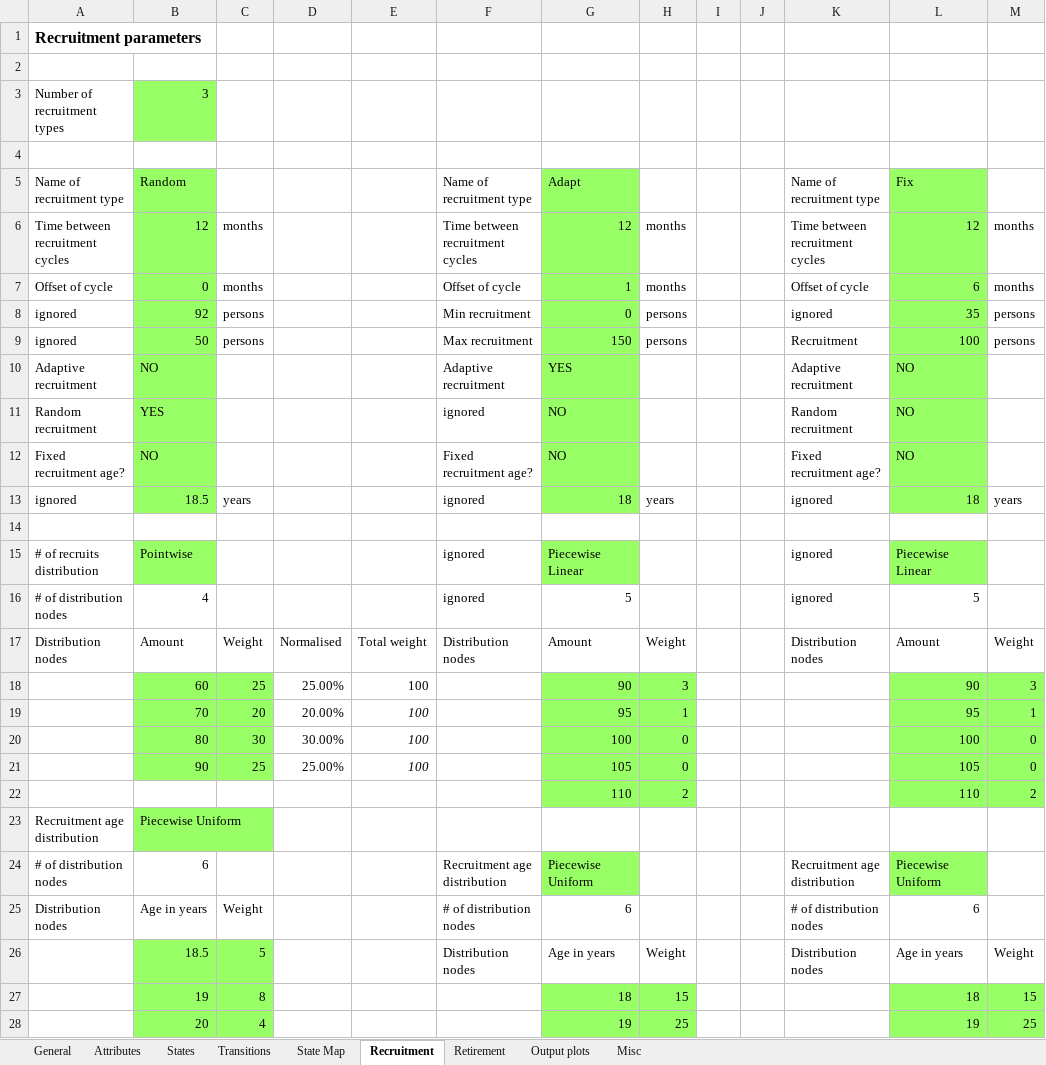
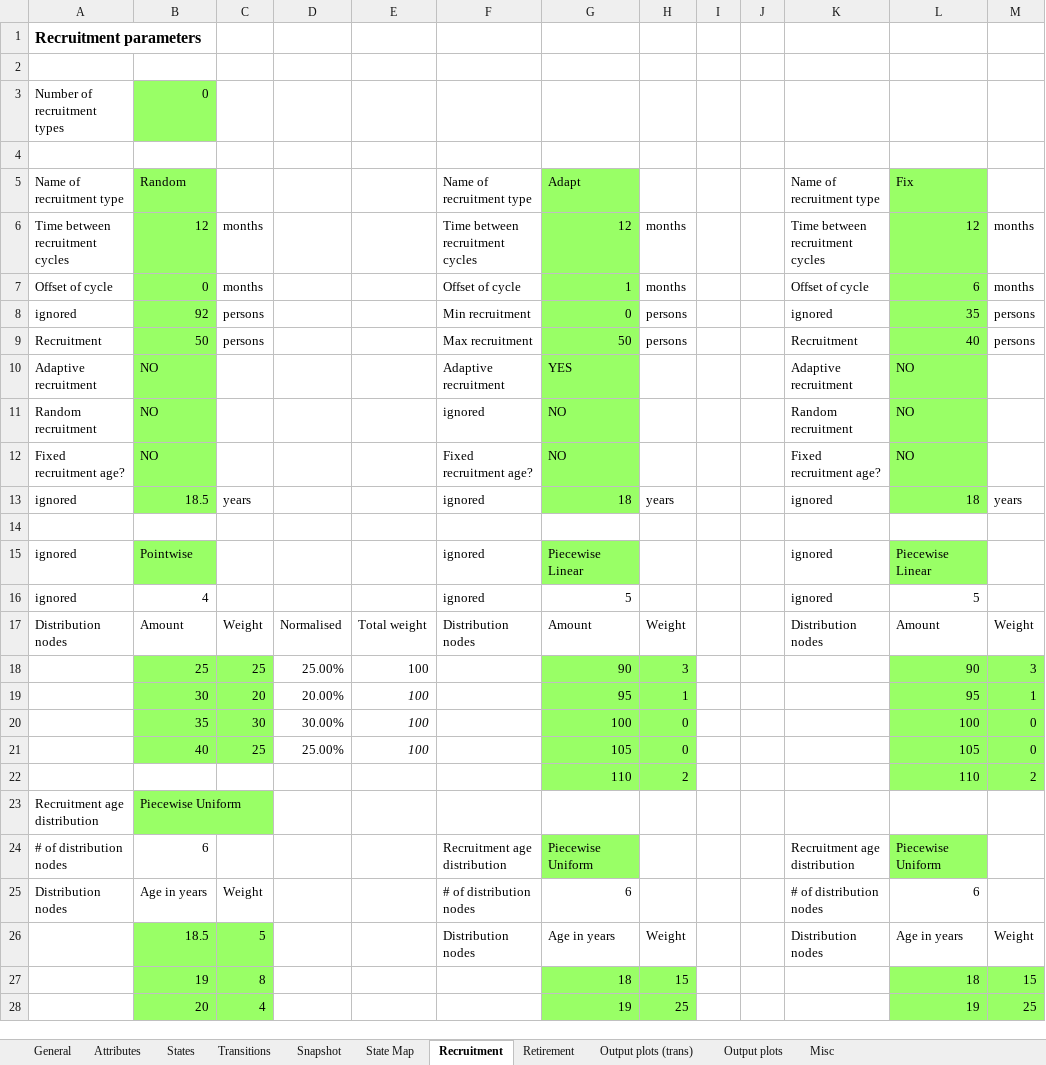
Before and after one commit to jvkerckh/ManpowerPlanning.jl, an Excel workbook: catalogueTest.xlsx, sheet Recruitment, drawn as a sheet; only a part is shown; values as stored, in another font and other column widths than the file's, no borders; the diff names each change by its address in the sheet, - before the commit and + after, or states it on an @@ line.

Commit message:
Simplified config sheet (v0.8.0)
* Allows the user to generate a minimally configured system based on a
  simplified configuration sheet.
* Overhaul of code that generates reports on population evolution +
  exporting those reports to Excel.
* Flux reports can be requested for a combination of transition (type)
  and source/target state.
* Allows retrieval of previously run simulation for further
  investigation.

```diff
--- a/catalogueTest.xlsx (sheet Recruitment)
+++ b/catalogueTest.xlsx (sheet Recruitment)
+sheet tab: Snapshot
+sheet tab: Output plots (trans)
-B3: 3
+B3: 0
-A9: ignored
+A9: Recruitment
-G9: 150
+G9: 50
-L9: 100
+L9: 40
-B11: YES
+B11: NO
-A15: # of recruits distribution
+A15: ignored
-A16: # of distribution nodes
+A16: ignored
-B18: 60
+B18: 25
-B19: 70
+B19: 30
-B20: 80
+B20: 35
-B21: 90
+B21: 40
```
Also changed, not shown: sheet Output plots, sheet Transitions, sheet General, formulas that keep their value, 26 other files.
